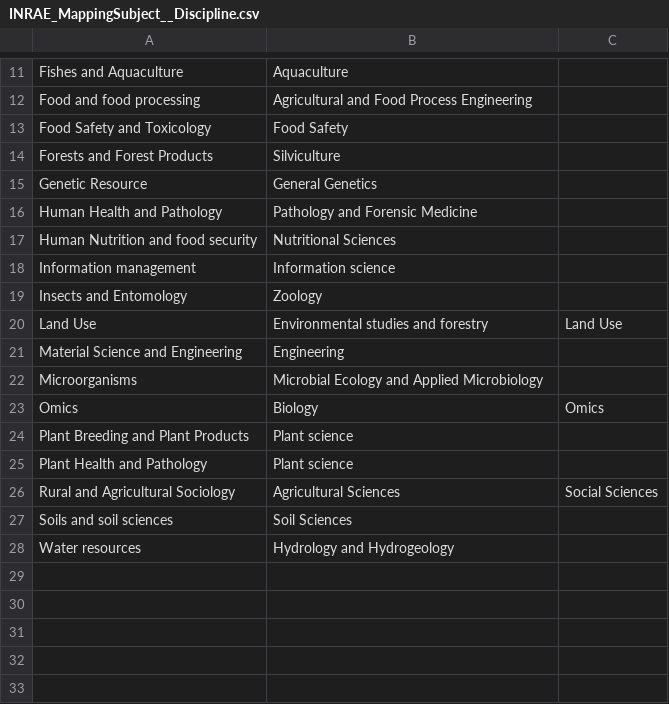
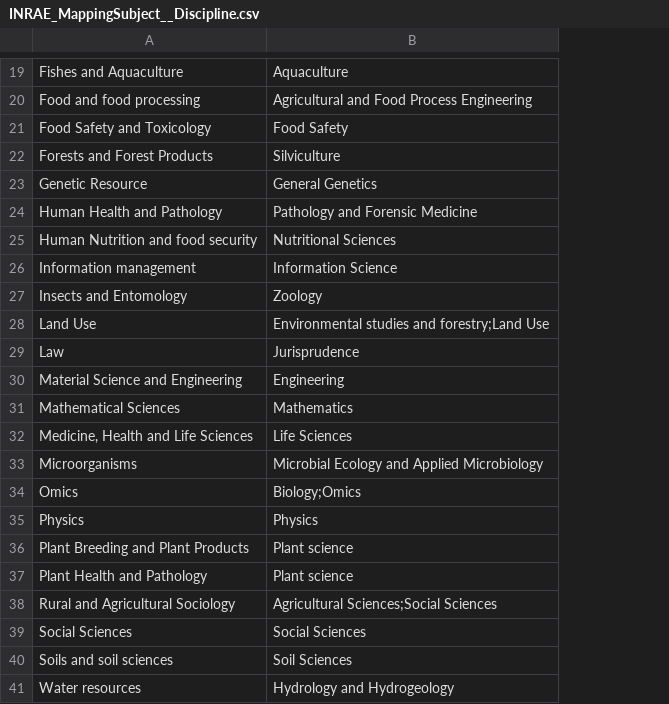
Before and after one commit to EUDAT-B2FIND/md-ingestion, a CSV file: etc/Community/INRAE_MappingSubject__Discipline.csv, drawn as a sheet; only a part is shown, gaps mark what is left out; removed rows and columns are numbered as before the commit, all else as after; the diff covers the shown part only; the diff names each change by its address in the sheet, - before the commit and + after, or states it on an @@ line.

```diff
--- a/etc/Community/INRAE_MappingSubject__Discipline.csv
+++ b/etc/Community/INRAE_MappingSubject__Discipline.csv
-column C, rows 20-26: Land Use |  |  | Omics |  |  | Social Sciences
-B26: Information science
+B26: Information Science
-B28: Environmental studies and forestry
+B28: Environmental studies and forestry;Land Use
+row 29: Law | Jurisprudence
+row 31: Mathematical Sciences | Mathematics
+row 32: Medicine, Health and Life Sciences | Life Sciences
-B34: Biology
+B34: Biology;Omics
+row 35: Physics | Physics
-B38: Agricultural Sciences
+B38: Agricultural Sciences;Social Sciences
+row 39: Social Sciences | Social Sciences
```
Also changed, not shown: 8 added rows and 4 edited cells elsewhere in this file, 2 other files.
